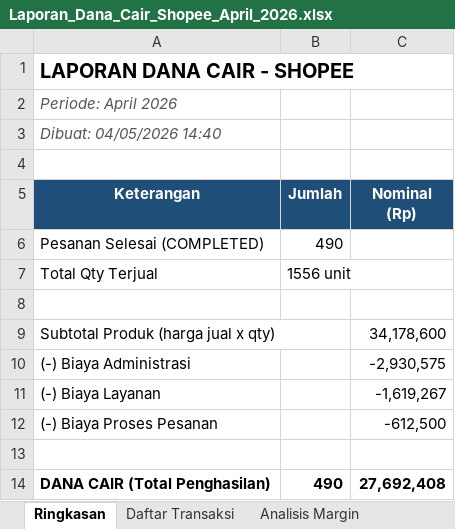
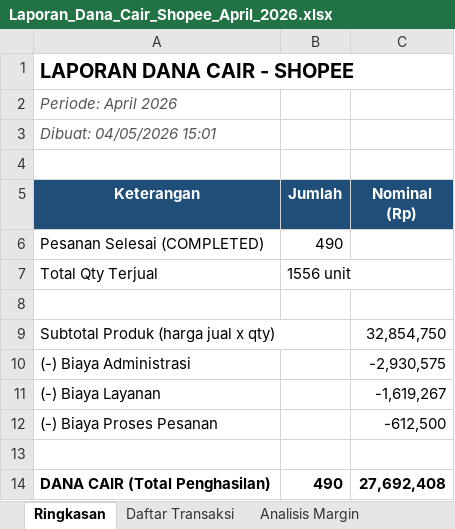
Before and after one commit to bagitulis/omni, an Excel workbook: scripts/finance-reports/output/Laporan_Dana_Cair_Shopee_April_2026.xlsx, sheet Ringkasan, drawn as a sheet; values as stored, in another font and other column widths than the file's, no borders; the diff names each change by its address in the sheet, - before the commit and + after, or states it on an @@ line.

```diff
--- a/scripts/finance-reports/output/Laporan_Dana_Cair_Shopee_April_2026.xlsx (sheet Ringkasan)
+++ b/scripts/finance-reports/output/Laporan_Dana_Cair_Shopee_April_2026.xlsx (sheet Ringkasan)
-A3 (Keterangan): Dibuat: 04/05/2026 14:40
+A3 (Keterangan): Dibuat: 04/05/2026 15:01
-C9 (Nominal (Rp)): 34,178,600
+C9 (Nominal (Rp)): 32,854,750
```
Also changed, not shown: sheet Daftar Transaksi, sheet Analisis Margin, sheet Data Modal (Referensi), 2 other files.
